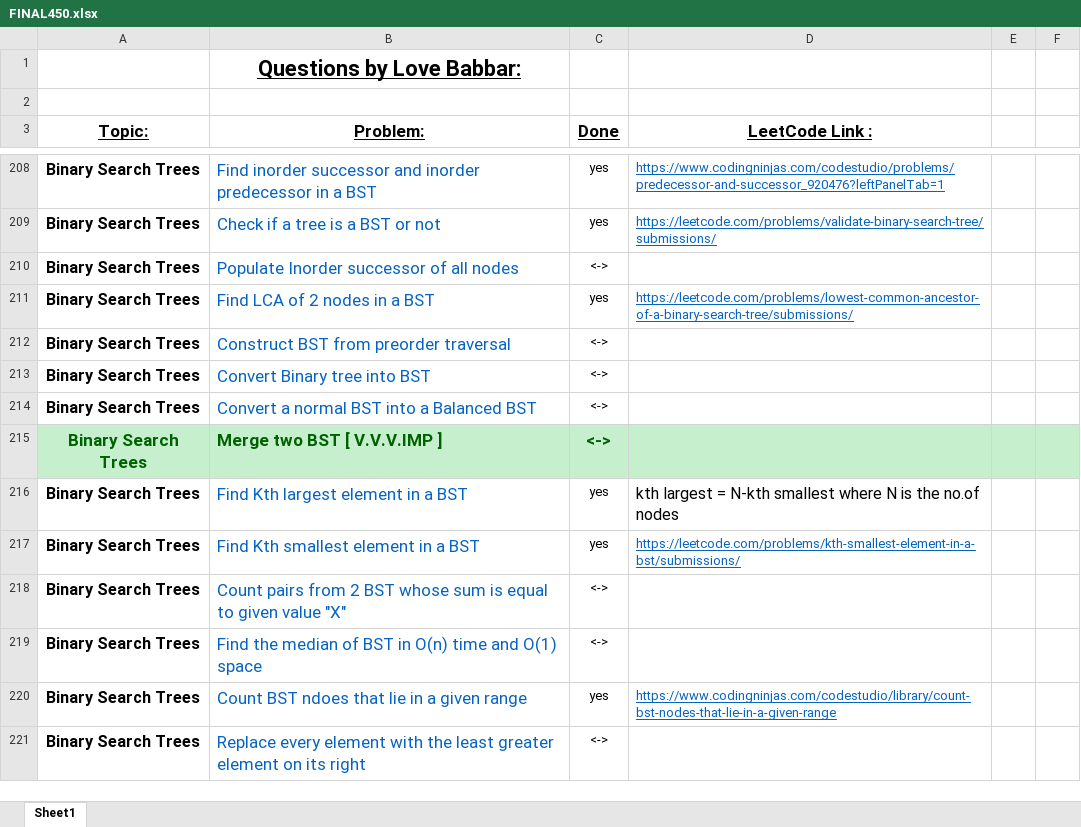
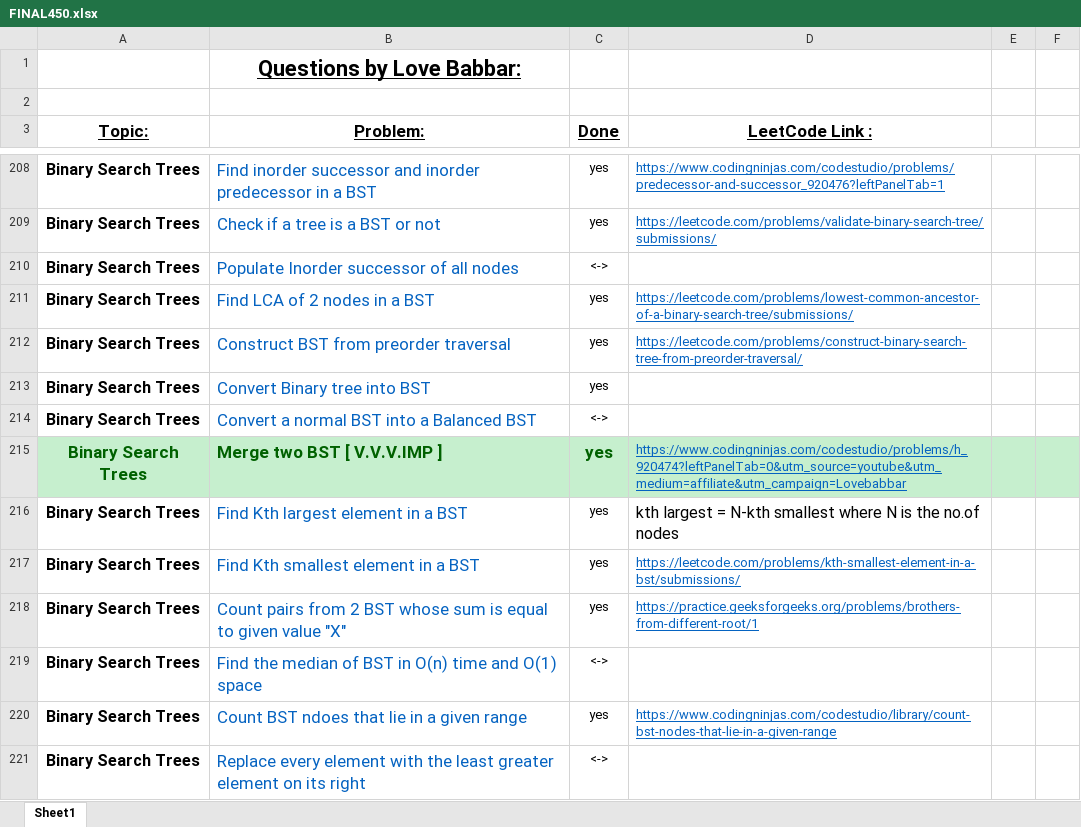
Before and after one commit to ancorp134/DSA, an Excel workbook: 450-QuestionSeries/FINAL450.xlsx, sheet Sheet1, drawn as a sheet; only a part is shown, gaps mark what is left out; values as stored, in another font and other column widths than the file's, no borders; the diff covers the shown part only; the diff names each change by its address in the sheet, - before the commit and + after, or states it on an @@ line.

```diff
--- a/450-QuestionSeries/FINAL450.xlsx (sheet Sheet1)
+++ b/450-QuestionSeries/FINAL450.xlsx (sheet Sheet1)
-C212:C213 (Done): <->
+C212:C213 (Done): yes
-D212 (LeetCode Link :): (empty)
+D212 (LeetCode Link :): https://leetcode.com/problems/construct-binary-search-tree-from-preorder-traversal/
-C215 (Done): <->
+C215 (Done): yes
-D215 (LeetCode Link :): (empty)
+D215 (LeetCode Link :): https://www.codingninjas.com/codestudio/problems/h_920474?leftPanelTab=0&utm_source=youtube&utm_medium=affiliate&utm_campaign=Lovebabbar
-C218 (Done): <->
+C218 (Done): yes
-D218 (LeetCode Link :): (empty)
+D218 (LeetCode Link :): https://practice.geeksforgeeks.org/problems/brothers-from-different-root/1
```
Also changed, not shown: 13 edited cells elsewhere in this sheet, 1 other file.
